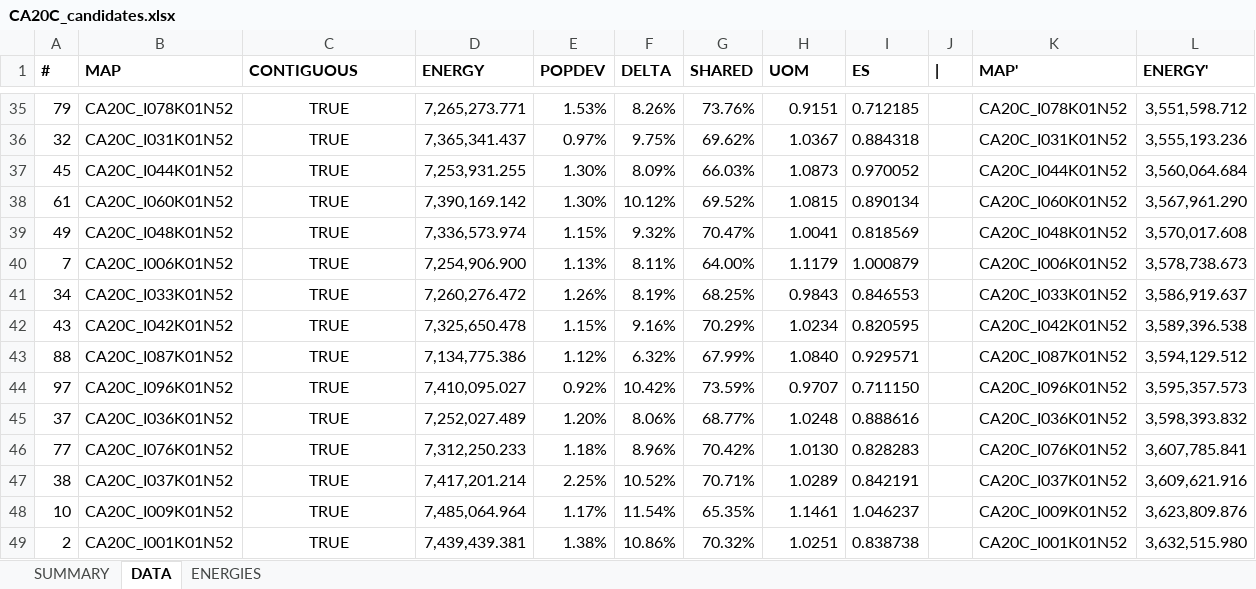
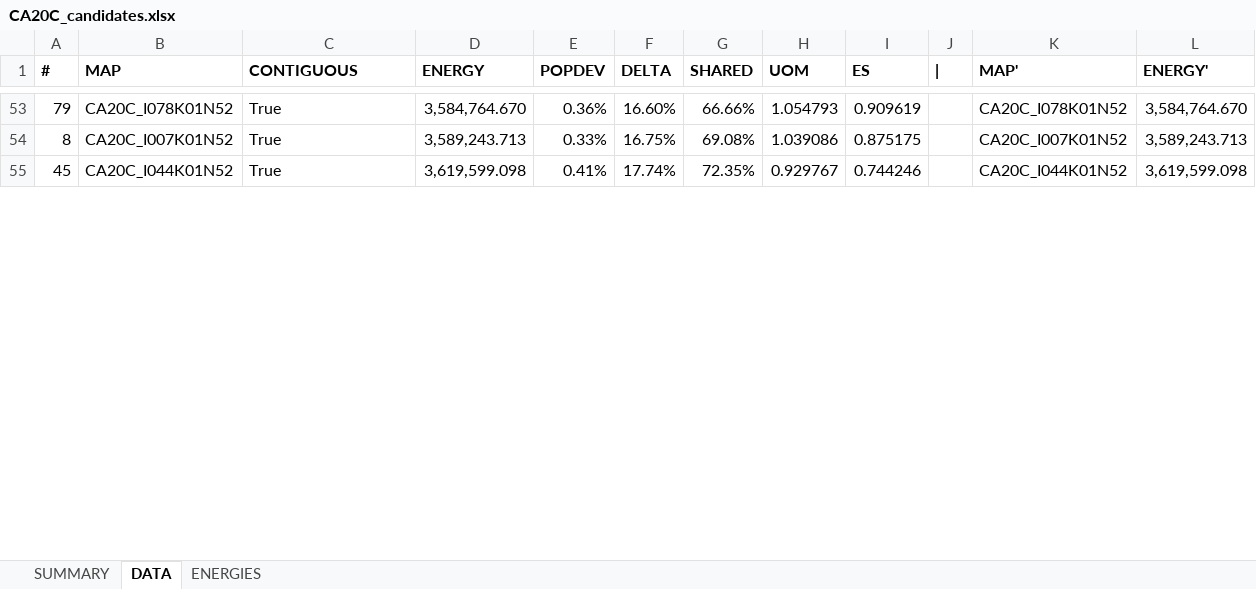
Before and after one commit to alecramsay/baseline, an Excel workbook: maps/CA/CA20C_candidates.xlsx, sheet DATA, drawn as a sheet; only a part is shown, gaps mark what is left out; values as stored, in another font and other column widths than the file's, no borders; removed rows and columns are numbered as before the commit, all else as after; the diff covers the shown part only; the diff names each change by its address in the sheet, - before the commit and + after, or states it on an @@ line.

```diff
--- a/maps/CA/CA20C_candidates.xlsx (sheet DATA)
+++ b/maps/CA/CA20C_candidates.xlsx (sheet DATA)
-C53 (CONTIGUOUS): TRUE
+C53 (CONTIGUOUS): True
-C53 alignment: center
+C53 alignment: left
-D53 (ENERGY): 7,265,273.771
+D53 (ENERGY): 3,584,764.670
-E53 (POPDEV): 1.53%
+E53 (POPDEV): 0.36%
-F53 (DELTA): 8.26%
+F53 (DELTA): 16.60%
-G53 (SHARED): 73.76%
+G53 (SHARED): 66.66%
-H53 (UOM): 0.9151
+H53 (UOM): 1.054793
-I53 (ES): 0.712185
+I53 (ES): 0.909619
-L53 (ENERGY'): 3,551,598.712
+L53 (ENERGY'): 3,584,764.670
-row 36: 32 | CA20C_I031K01N52 | TRUE | 7,365,341.437 | 0.97% | 9.75% | 69.62% | 1.0367 | 0.884318 |  | CA20C_I031K01N52 | 3,555,193.236
+row 54: 8 | CA20C_I007K01N52 | True | 3,589,243.713 | 0.33% | 16.75% | 69.08% | 1.039086 | 0.875175 |  | CA20C_I007K01N52 | 3,589,243.713
-C55 (CONTIGUOUS): TRUE
+C55 (CONTIGUOUS): True
-C55 alignment: center
+C55 alignment: left
-D55 (ENERGY): 7,253,931.255
+D55 (ENERGY): 3,619,599.098
-E55 (POPDEV): 1.30%
+E55 (POPDEV): 0.41%
-F55 (DELTA): 8.09%
+F55 (DELTA): 17.74%
-G55 (SHARED): 66.03%
+G55 (SHARED): 72.35%
-H55 (UOM): 1.0873
+H55 (UOM): 0.929767
-I55 (ES): 0.970052
+I55 (ES): 0.744246
-L55 (ENERGY'): 3,560,064.684
+L55 (ENERGY'): 3,619,599.098
-row 38: 61 | CA20C_I060K01N52 | TRUE | 7,390,169.142 | 1.30% | 10.12% | 69.52% | 1.0815 | 0.890134 |  | CA20C_I060K01N52 | 3,567,961.290
-row 39: 49 | CA20C_I048K01N52 | TRUE | 7,336,573.974 | 1.15% | 9.32% | 70.47% | 1.0041 | 0.818569 |  | CA20C_I048K01N52 | 3,570,017.608
-row 40: 7 | CA20C_I006K01N52 | TRUE | 7,254,906.900 | 1.13% | 8.11% | 64.00% | 1.1179 | 1.000879 |  | CA20C_I006K01N52 | 3,578,738.673
-row 41: 34 | CA20C_I033K01N52 | TRUE | 7,260,276.472 | 1.26% | 8.19% | 68.25% | 0.9843 | 0.846553 |  | CA20C_I033K01N52 | 3,586,919.637
-row 42: 43 | CA20C_I042K01N52 | TRUE | 7,325,650.478 | 1.15% | 9.16% | 70.29% | 1.0234 | 0.820595 |  | CA20C_I042K01N52 | 3,589,396.538
-row 43: 88 | CA20C_I087K01N52 | TRUE | 7,134,775.386 | 1.12% | 6.32% | 67.99% | 1.0840 | 0.929571 |  | CA20C_I087K01N52 | 3,594,129.512
-row 44: 97 | CA20C_I096K01N52 | TRUE | 7,410,095.027 | 0.92% | 10.42% | 73.59% | 0.9707 | 0.711150 |  | CA20C_I096K01N52 | 3,595,357.573
-row 45: 37 | CA20C_I036K01N52 | TRUE | 7,252,027.489 | 1.20% | 8.06% | 68.77% | 1.0248 | 0.888616 |  | CA20C_I036K01N52 | 3,598,393.832
-row 46: 77 | CA20C_I076K01N52 | TRUE | 7,312,250.233 | 1.18% | 8.96% | 70.42% | 1.0130 | 0.828283 |  | CA20C_I076K01N52 | 3,607,785.841
-row 47: 38 | CA20C_I037K01N52 | TRUE | 7,417,201.214 | 2.25% | 10.52% | 70.71% | 1.0289 | 0.842191 |  | CA20C_I037K01N52 | 3,609,621.916
-row 48: 10 | CA20C_I009K01N52 | TRUE | 7,485,064.964 | 1.17% | 11.54% | 65.35% | 1.1461 | 1.046237 |  | CA20C_I009K01N52 | 3,623,809.876
-row 49: 2 | CA20C_I001K01N52 | TRUE | 7,439,439.381 | 1.38% | 10.86% | 70.32% | 1.0251 | 0.838738 |  | CA20C_I001K01N52 | 3,632,515.980
```
Also changed, not shown: 55 added rows, 42 removed rows, 64 edited cells and cell formats elsewhere in this sheet, sheet ENERGIES, sheet SUMMARY, formulas that keep their value, maps/Abstract by State.xlsx, 10 other files.
